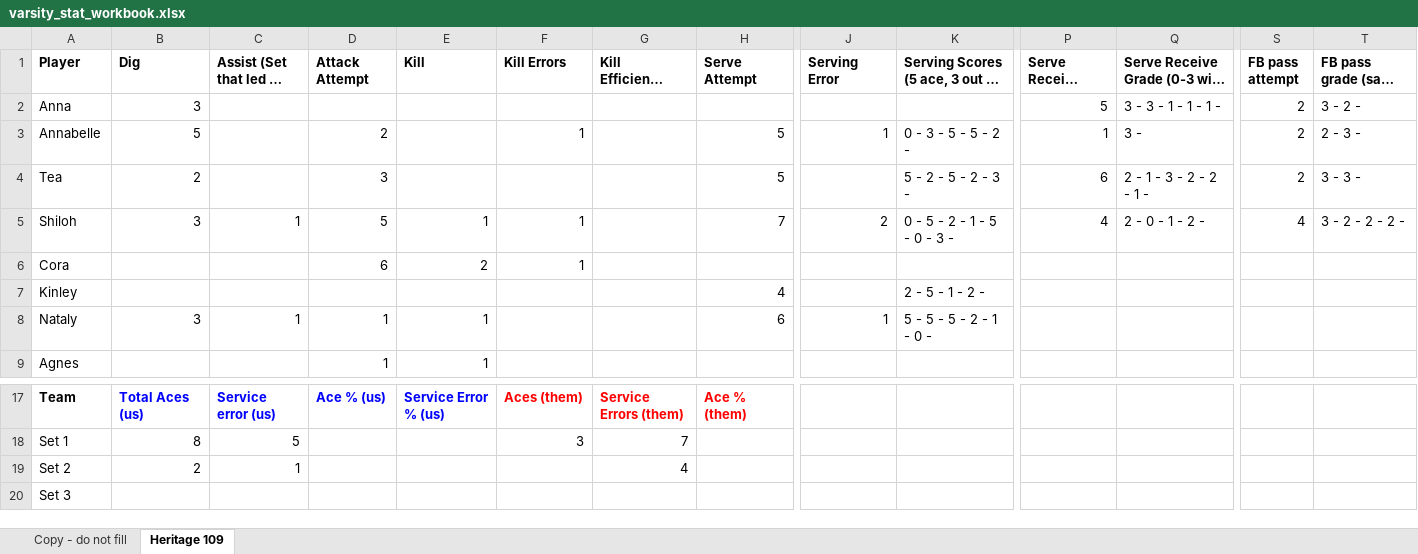
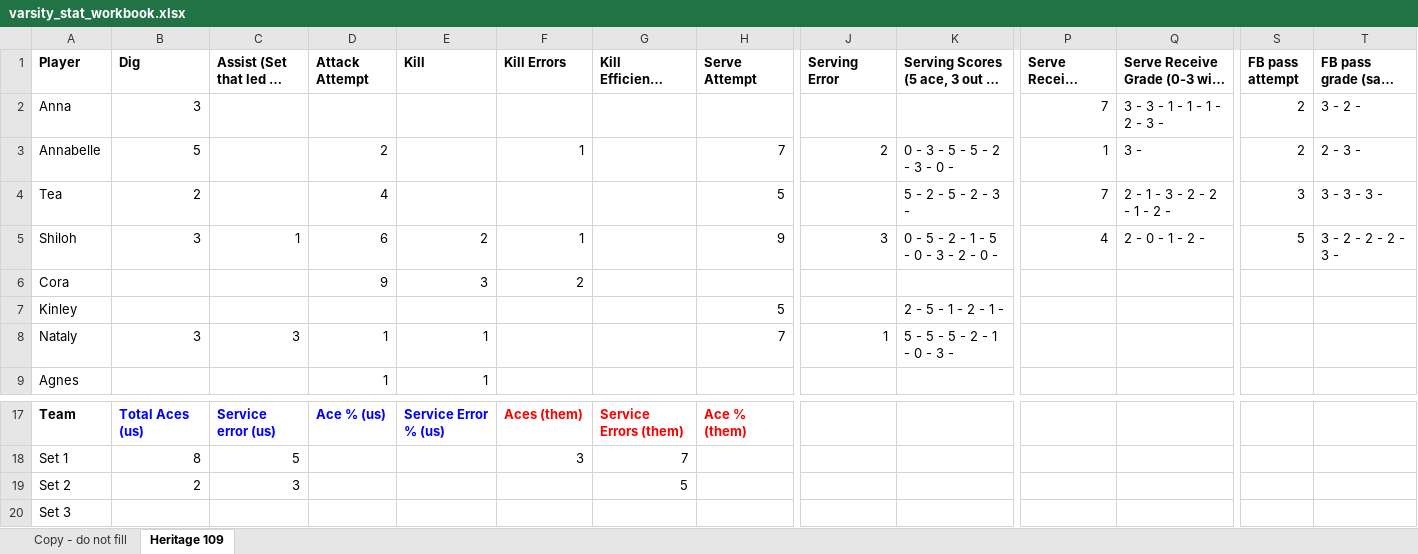
Before and after one commit to clancyred/defenders-volleyball, an Excel workbook: source/varsity_stat_workbook.xlsx, sheet Heritage 109, drawn as a sheet; only a part is shown, gaps mark what is left out; long unchanged cells end in …; values as stored, in another font and other column widths than the file's, no borders; charts and pictures not drawn; the diff names each change by its address in the sheet, - before the commit and + after, or states it on an @@ line.

Commit message:
Update stat workbook from Google Sheet

```diff
--- a/source/varsity_stat_workbook.xlsx (sheet Heritage 109)
+++ b/source/varsity_stat_workbook.xlsx (sheet Heritage 109)
-P2 (Serve Receive Attempt): 5
+P2 (Serve Receive Attempt): 7
-Q2: 3 - 3 - 1 - 1 - 1 -
+Q2: 3 - 3 - 1 - 1 - 1 - 2 - 3 -
-H3 (Serve Attempt): 5
+H3 (Serve Attempt): 7
-J3 (Serving Error): 1
+J3 (Serving Error): 2
-K3: 0 - 3 - 5 - 5 - 2 -
+K3: 0 - 3 - 5 - 5 - 2 - 3 - 0 -
-D4 (Attack Attempt): 3
+D4 (Attack Attempt): 4
-P4 (Serve Receive Attempt): 6
+P4 (Serve Receive Attempt): 7
-Q4: 2 - 1 - 3 - 2 - 2 - 1 -
+Q4: 2 - 1 - 3 - 2 - 2 - 1 - 2 -
-S4 (FB pass attempt): 2
+S4 (FB pass attempt): 3
-T4: 3 - 3 -
+T4: 3 - 3 - 3 -
-D5 (Attack Attempt): 5
+D5 (Attack Attempt): 6
-E5 (Kill): 1
+E5 (Kill): 2
-H5 (Serve Attempt): 7
+H5 (Serve Attempt): 9
-J5 (Serving Error): 2
+J5 (Serving Error): 3
-K5: 0 - 5 - 2 - 1 - 5 - 0 - 3 -
+K5: 0 - 5 - 2 - 1 - 5 - 0 - 3 - 2 - 0 -
-S5 (FB pass attempt): 4
+S5 (FB pass attempt): 5
-T5: 3 - 2 - 2 - 2 -
+T5: 3 - 2 - 2 - 2 - 3 -
-D6 (Attack Attempt): 6
+D6 (Attack Attempt): 9
-E6 (Kill): 2
+E6 (Kill): 3
-F6 (Kill Errors): 1
+F6 (Kill Errors): 2
-H7 (Serve Attempt): 4
+H7 (Serve Attempt): 5
-K7: 2 - 5 - 1 - 2 -
+K7: 2 - 5 - 1 - 2 - 1 -
-C8 (Assist (Set that led to Kill)): 1
+C8 (Assist (Set that led to Kill)): 3
-H8 (Serve Attempt): 6
+H8 (Serve Attempt): 7
-K8: 5 - 5 - 5 - 2 - 1 - 0 -
+K8: 5 - 5 - 5 - 2 - 1 - 0 - 3 -
-C19 (Assist (Set that led to Kill)): 1
+C19 (Assist (Set that led to Kill)): 3
-G19: 4
+G19: 5
```
